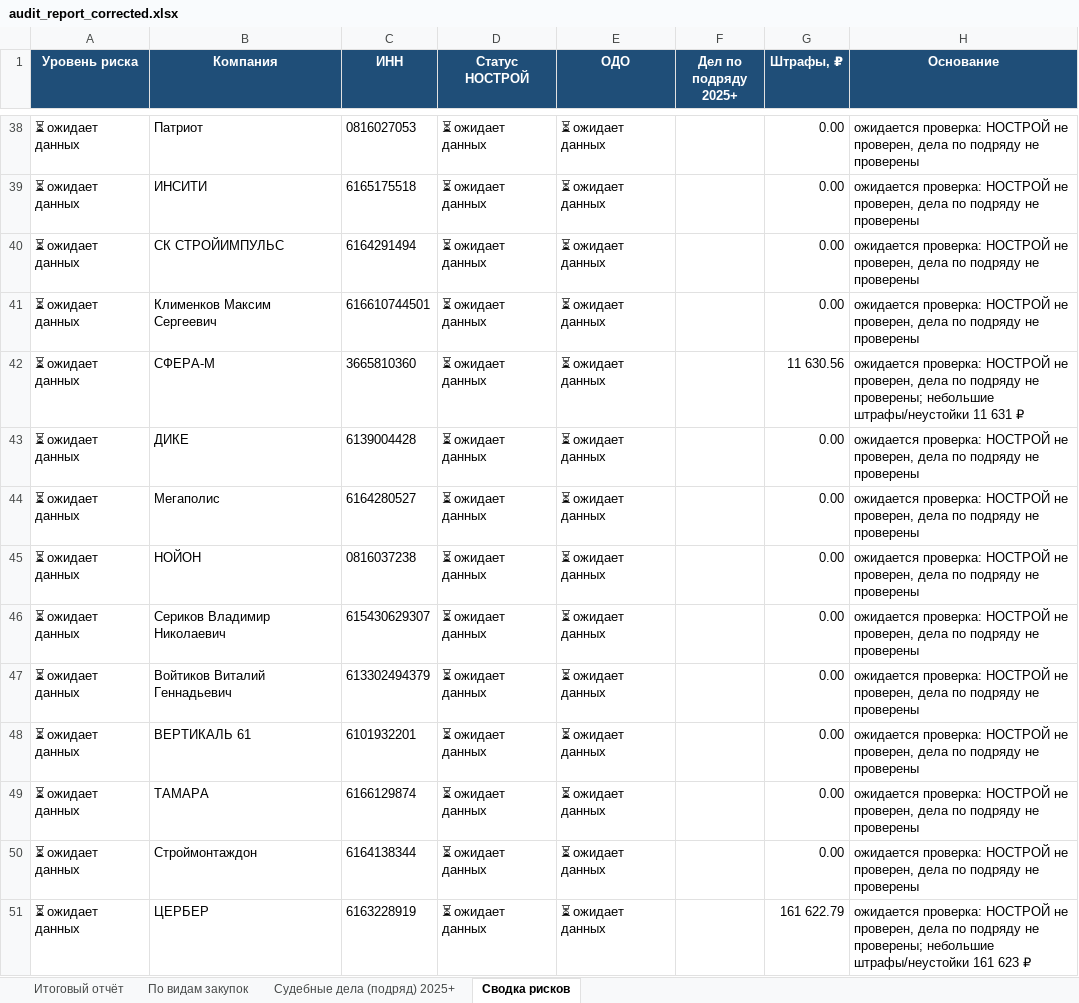
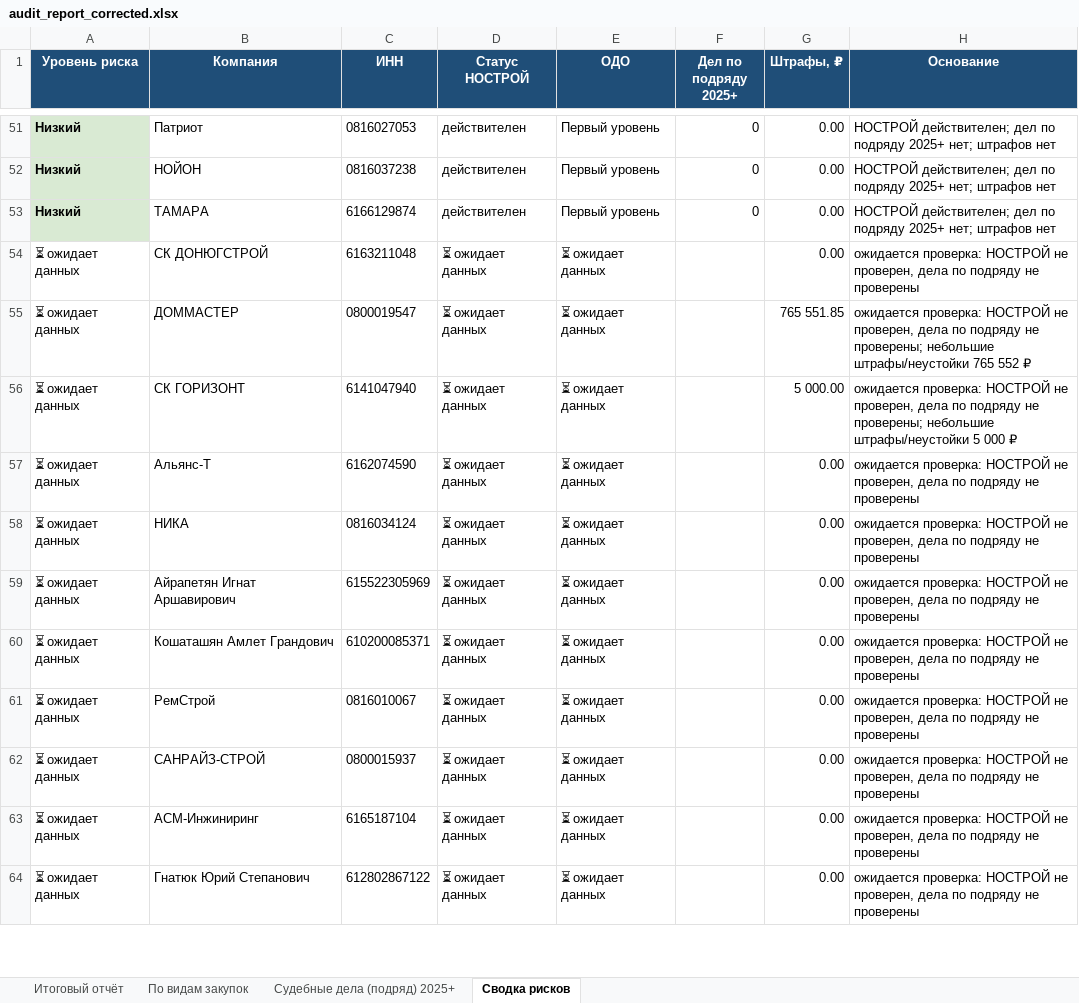
Before and after one commit to Confucius-hub/spbu_db_hw, an Excel workbook: audit/audit_report_corrected.xlsx, sheet Сводка рисков, drawn as a sheet; only a part is shown, gaps mark what is left out; the shorter side is filled out with more unchanged rows; values as stored, in another font and other column widths than the file's, no borders; removed rows and columns are numbered as before the commit, all else as after; the diff covers the shown part only; the diff names each change by its address in the sheet, - before the commit and + after, or states it on an @@ line.

```diff
--- a/audit/audit_report_corrected.xlsx (sheet Сводка рисков)
+++ b/audit/audit_report_corrected.xlsx (sheet Сводка рисков)
-A51 (Уровень риска): ⏳ ожидает данных
+A51 (Уровень риска): Низкий
@@ A51 fill: none → #D9EAD3, bold: off → on @@
-D51 (Статус НОСТРОЙ): ⏳ ожидает данных
+D51 (Статус НОСТРОЙ): действителен
-E51 (ОДО): ⏳ ожидает данных
+E51 (ОДО): Первый уровень
-F51 (Дел по подряду 2025+): (empty)
+F51 (Дел по подряду 2025+): 0
-H51 (Основание): ожидается проверка: НОСТРОЙ не проверен, дела по подряду не проверены
+H51 (Основание): НОСТРОЙ действителен; дел по подряду 2025+ нет; штрафов нет
-row 39: ⏳ ожидает данных | ИНСИТИ | 6165175518 | ⏳ ожидает данных | ⏳ ожидает данных |  | 0.00 | ожидается проверка: НОСТРОЙ не проверен, дела по подряду не проверены
-row 40: ⏳ ожидает данных | СК СТРОЙИМПУЛЬС | 6164291494 | ⏳ ожидает данных | ⏳ ожидает данных |  | 0.00 | ожидается проверка: НОСТРОЙ не проверен, дела по подряду не проверены
-row 41: ⏳ ожидает данных | Клименков Максим Сергеевич | 616610744501 | ⏳ ожидает данных | ⏳ ожидает данных |  | 0.00 | ожидается проверка: НОСТРОЙ не проверен, дела по подряду не проверены
-row 42: ⏳ ожидает данных | СФЕРА-М | 3665810360 | ⏳ ожидает данных | ⏳ ожидает данных |  | 11 630.56 | ожидается проверка: НОСТРОЙ не проверен, дела по подряду не проверены; небольшие штрафы/неустойки 11 631 ₽
-row 43: ⏳ ожидает данных | ДИКЕ | 6139004428 | ⏳ ожидает данных | ⏳ ожидает данных |  | 0.00 | ожидается проверка: НОСТРОЙ не проверен, дела по подряду не проверены
-row 44: ⏳ ожидает данных | Мегаполис | 6164280527 | ⏳ ожидает данных | ⏳ ожидает данных |  | 0.00 | ожидается проверка: НОСТРОЙ не проверен, дела по подряду не проверены
-A52 (Уровень риска): ⏳ ожидает данных
+A52 (Уровень риска): Низкий
@@ A52 fill: none → #D9EAD3, bold: off → on @@
-D52 (Статус НОСТРОЙ): ⏳ ожидает данных
+D52 (Статус НОСТРОЙ): действителен
-E52 (ОДО): ⏳ ожидает данных
+E52 (ОДО): Первый уровень
-F52 (Дел по подряду 2025+): (empty)
+F52 (Дел по подряду 2025+): 0
-H52 (Основание): ожидается проверка: НОСТРОЙ не проверен, дела по подряду не проверены
+H52 (Основание): НОСТРОЙ действителен; дел по подряду 2025+ нет; штрафов нет
-row 46: ⏳ ожидает данных | Сериков Владимир Николаевич | 615430629307 | ⏳ ожидает данных | ⏳ ожидает данных |  | 0.00 | ожидается проверка: НОСТРОЙ не проверен, дела по подряду не проверены
-row 47: ⏳ ожидает данных | Войтиков Виталий Геннадьевич | 613302494379 | ⏳ ожидает данных | ⏳ ожидает данных |  | 0.00 | ожидается проверка: НОСТРОЙ не проверен, дела по подряду не проверены
-row 48: ⏳ ожидает данных | ВЕРТИКАЛЬ 61 | 6101932201 | ⏳ ожидает данных | ⏳ ожидает данных |  | 0.00 | ожидается проверка: НОСТРОЙ не проверен, дела по подряду не проверены
-A53 (Уровень риска): ⏳ ожидает данных
+A53 (Уровень риска): Низкий
@@ A53 fill: none → #D9EAD3, bold: off → on @@
-D53 (Статус НОСТРОЙ): ⏳ ожидает данных
+D53 (Статус НОСТРОЙ): действителен
-E53 (ОДО): ⏳ ожидает данных
+E53 (ОДО): Первый уровень
-F53 (Дел по подряду 2025+): (empty)
+F53 (Дел по подряду 2025+): 0
-H53 (Основание): ожидается проверка: НОСТРОЙ не проверен, дела по подряду не проверены
+H53 (Основание): НОСТРОЙ действителен; дел по подряду 2025+ нет; штрафов нет
-row 50: ⏳ ожидает данных | Строймонтаждон | 6164138344 | ⏳ ожидает данных | ⏳ ожидает данных |  | 0.00 | ожидается проверка: НОСТРОЙ не проверен, дела по подряду не проверены
-row 51: ⏳ ожидает данных | ЦЕРБЕР | 6163228919 | ⏳ ожидает данных | ⏳ ожидает данных |  | 161 622.79 | ожидается проверка: НОСТРОЙ не проверен, дела по подряду не проверены; небольшие штрафы/неустойки 161 623 ₽
```
Also changed, not shown: 23 added rows, 12 removed rows, 27 edited cells and cell formats elsewhere in this sheet, sheet Итоговый отчёт, sheet Судебные дела (подряд) 2025+, 1 other file.
